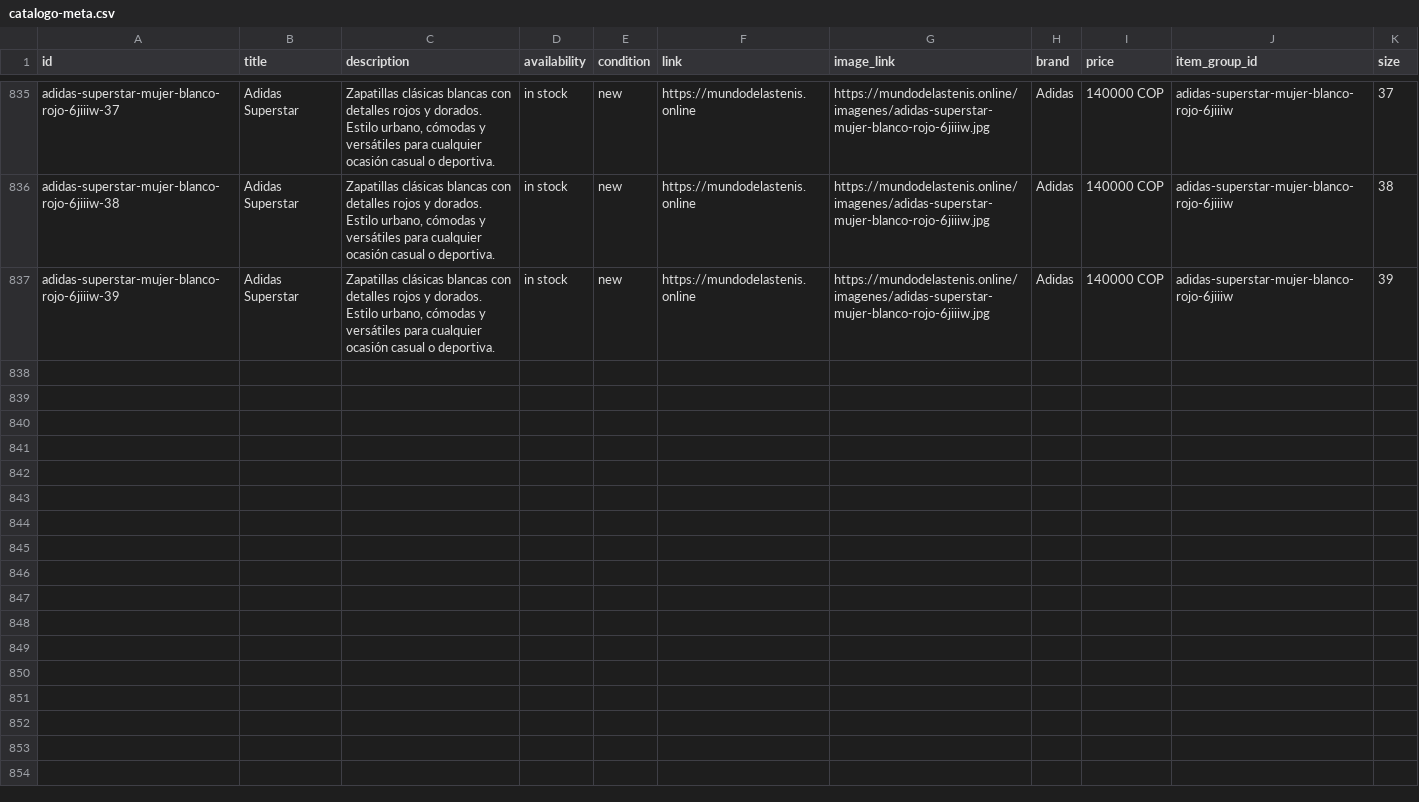
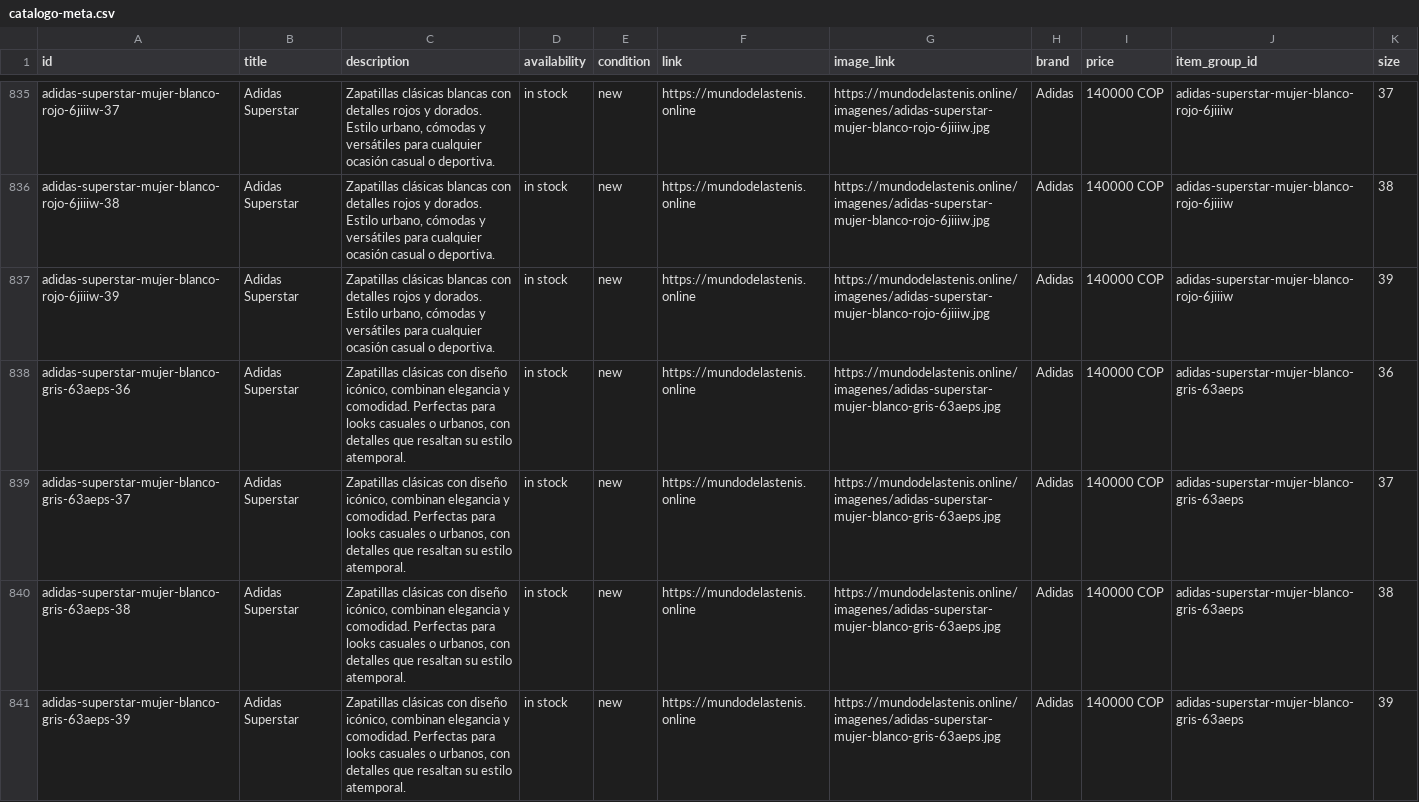
Before and after one commit to Aanticamperos/Mundo-de-las-tenis, a CSV file: catalogo-meta.csv, drawn as a sheet; only a part is shown, gaps mark what is left out.

Commit message:
Actualizar catálogo de WhatsApp

```diff
--- a/catalogo-meta.csv
+++ b/catalogo-meta.csv
@@ -837 +837,5 @@
 "adidas-superstar-mujer-blanco-rojo-6jiiiw-39","Adidas Superstar","Zapatillas clásicas blancas con detalles rojos y dorados. Estilo urbano, cómodas y versátiles para cualquier ocasión casual o deportiva.","in stock","new","https://mundodelastenis.online","https://mundodelastenis.online/imagenes/adidas-superstar-mujer-blanco-rojo-6jiiiw.jpg","Adidas","140000 COP","adidas-superstar-mujer-blanco-rojo-6jiiiw","39"
+"adidas-superstar-mujer-blanco-gris-63aeps-36","Adidas Superstar","Zapatillas clásicas con diseño icónico, combinan elegancia y comodidad. Perfectas para looks casuales o urbanos, con detalles que resaltan su estilo atemporal.","in stock","new","https://mundodelastenis.online","https://mundodelastenis.online/imagenes/adidas-superstar-mujer-blanco-gris-63aeps.jpg","Adidas","140000 COP","adidas-superstar-mujer-blanco-gris-63aeps","36"
+"adidas-superstar-mujer-blanco-gris-63aeps-37","Adidas Superstar","Zapatillas clásicas con diseño icónico, combinan elegancia y comodidad. Perfectas para looks casuales o urbanos, con detalles que resaltan su estilo atemporal.","in stock","new","https://mundodelastenis.online","https://mundodelastenis.online/imagenes/adidas-superstar-mujer-blanco-gris-63aeps.jpg","Adidas","140000 COP","adidas-superstar-mujer-blanco-gris-63aeps","37"
+"adidas-superstar-mujer-blanco-gris-63aeps-38","Adidas Superstar","Zapatillas clásicas con diseño icónico, combinan elegancia y comodidad. Perfectas para looks casuales o urbanos, con detalles que resaltan su estilo atemporal.","in stock","new","https://mundodelastenis.online","https://mundodelastenis.online/imagenes/adidas-superstar-mujer-blanco-gris-63aeps.jpg","Adidas","140000 COP","adidas-superstar-mujer-blanco-gris-63aeps","38"
+"adidas-superstar-mujer-blanco-gris-63aeps-39","Adidas Superstar","Zapatillas clásicas con diseño icónico, combinan elegancia y comodidad. Perfectas para looks casuales o urbanos, con detalles que resaltan su estilo atemporal.","in stock","new","https://mundodelastenis.online","https://mundodelastenis.online/imagenes/adidas-superstar-mujer-blanco-gris-63aeps.jpg","Adidas","140000 COP","adidas-superstar-mujer-blanco-gris-63aeps","39"
```
